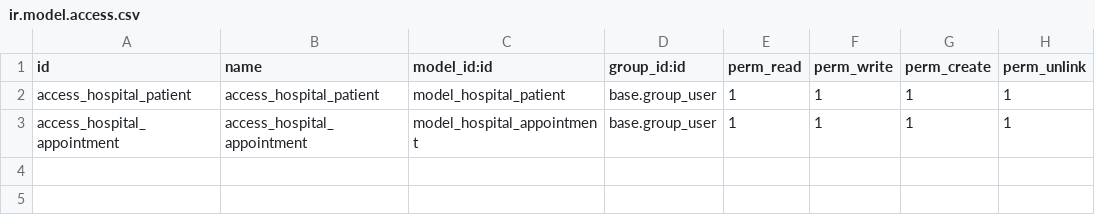
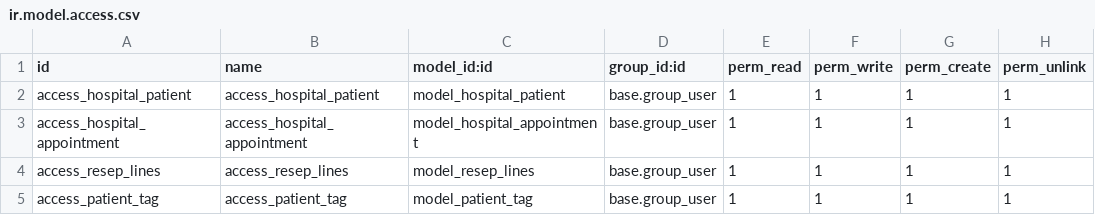
Before and after one commit to rayan0087/odoo16, a CSV file: om_hospital/security/ir.model.access.csv, drawn as a sheet.

Commit message:
(om_hospital) update vidio ke 60

```diff
--- a/om_hospital/security/ir.model.access.csv
+++ b/om_hospital/security/ir.model.access.csv
@@ -3 +3,3 @@ access_hospital_patient,access_hospital_patient,model_hospital_patient,base.grou
 access_hospital_appointment,access_hospital_appointment,model_hospital_appointment,base.group_user,1,1,1,1
+access_resep_lines,access_resep_lines,model_resep_lines,base.group_user,1,1,1,1
+access_patient_tag,access_patient_tag,model_patient_tag,base.group_user,1,1,1,1
```
Also changed, not shown: 11 other files.
